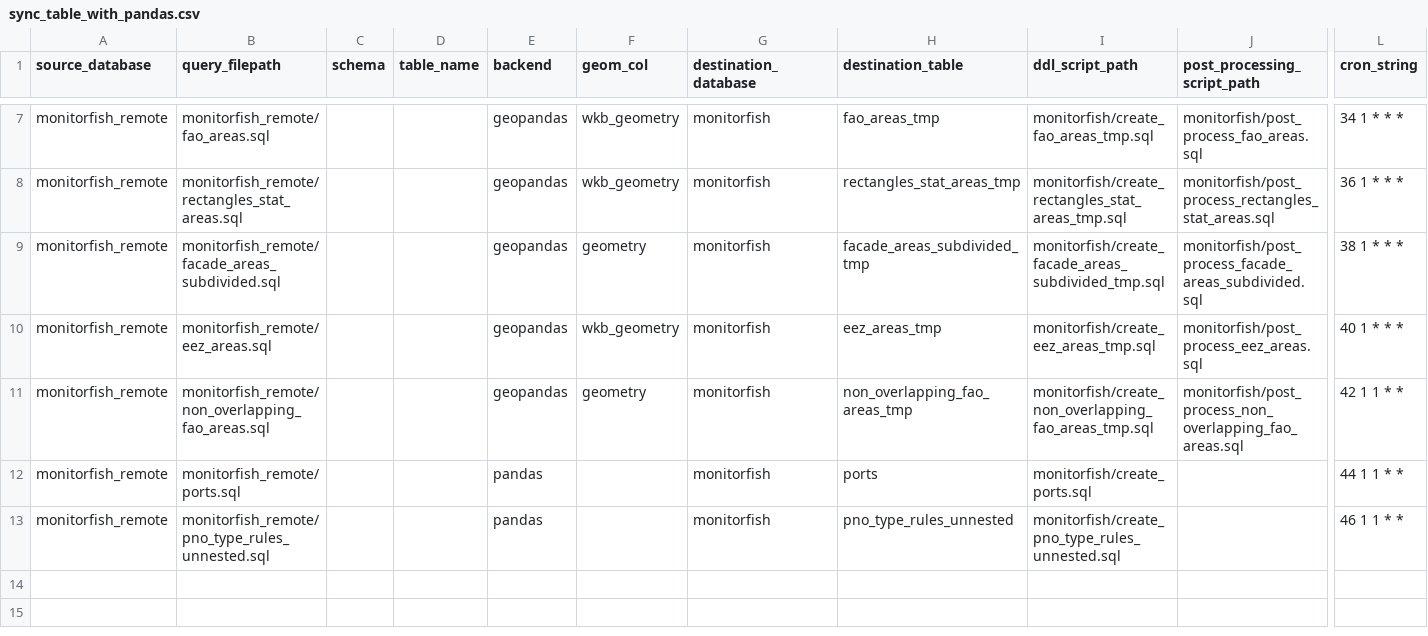
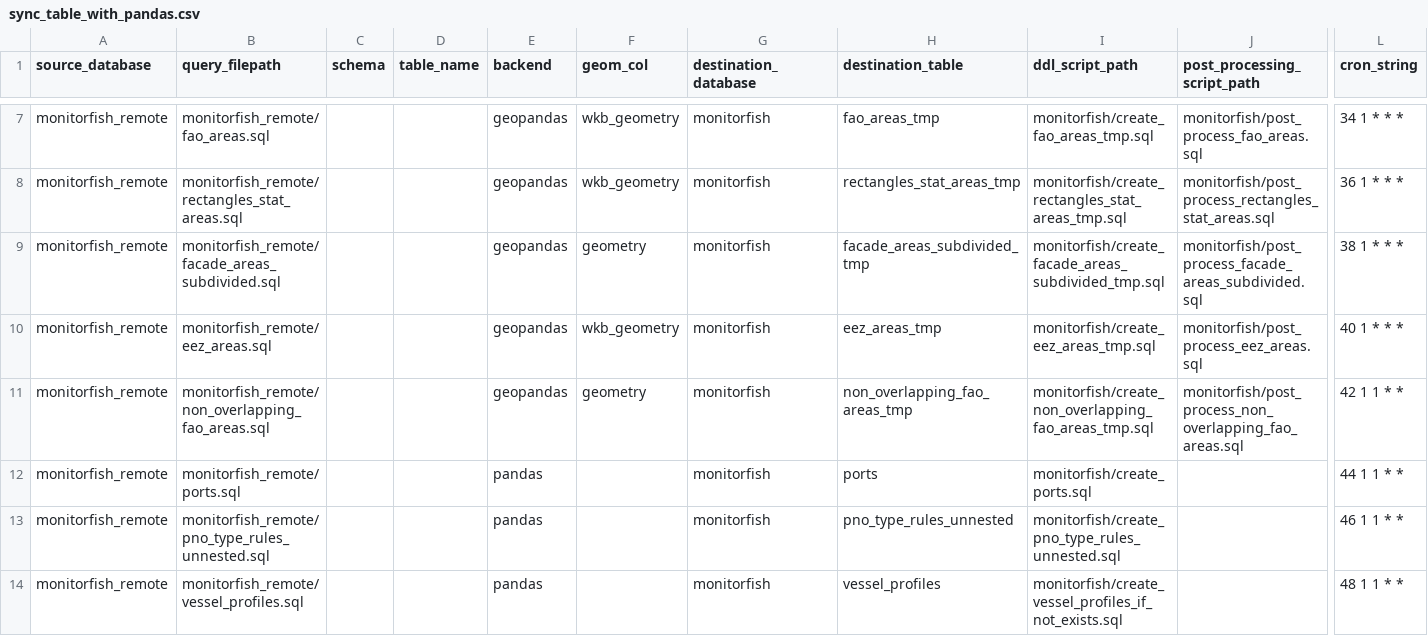
Before and after one commit to MTES-MCT/fisheries-and-environment-data-warehouse, a CSV file: forklift/forklift/pipeline/flow_schedules/sync_table_with_pandas.csv, drawn as a sheet; only a part is shown, gaps mark what is left out; rows hold the shown columns only; the diff names each change by its address in the sheet, - before the commit and + after, or states it on an @@ line.

```diff
--- a/forklift/forklift/pipeline/flow_schedules/sync_table_with_pandas.csv
+++ b/forklift/forklift/pipeline/flow_schedules/sync_table_with_pandas.csv
+row 14: monitorfish_remote | monitorfish_remote/vessel_profiles.sql |  |  | pandas |  | monitorfish | vessel_profiles | monitorfish/create_vessel_profiles_if_not_exists.sql |  | 48 1 1 * *
```
Also changed, not shown: forklift/forklift/pipeline/flow_schedules/sync_table_from_db_connection.csv, 2 other files.
